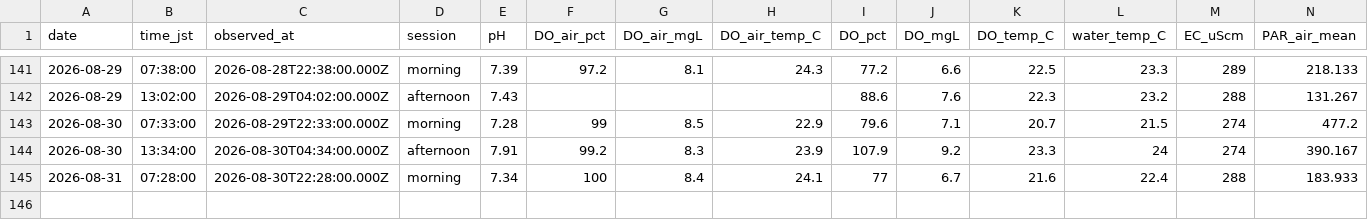
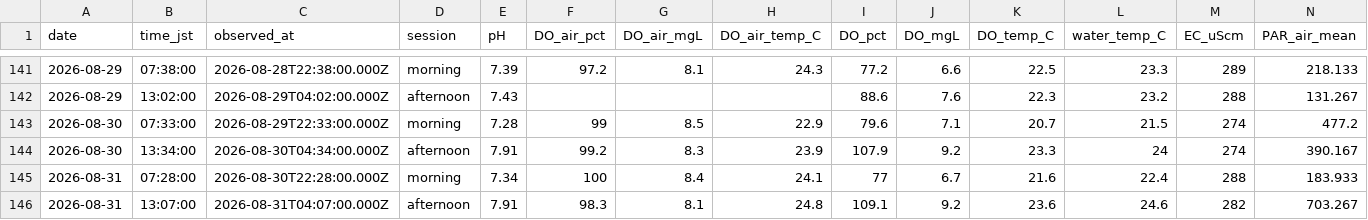
Before and after one commit to hiroshi75/ohgurigawa-water-observatory, a CSV file: data/observations.csv, drawn as a sheet; only a part is shown, gaps mark what is left out; rows hold the shown columns only; the diff names each change by its address in the sheet, - before the commit and + after, or states it on an @@ line.

Commit message:
Publish observation data 2026-08-31

```diff
--- a/data/observations.csv
+++ b/data/observations.csv
+row 146: 2026-08-31 | 13:07:00 | 2026-08-31T04:07:00.000Z | afternoon | 7.91 | 98.3 | 8.1 | 24.8 | 109.1 | 9.2 | 23.6 | 24.6 | 282 | 703.267
```
Also changed, not shown: data/daily_metrics.csv, 7 other files.
